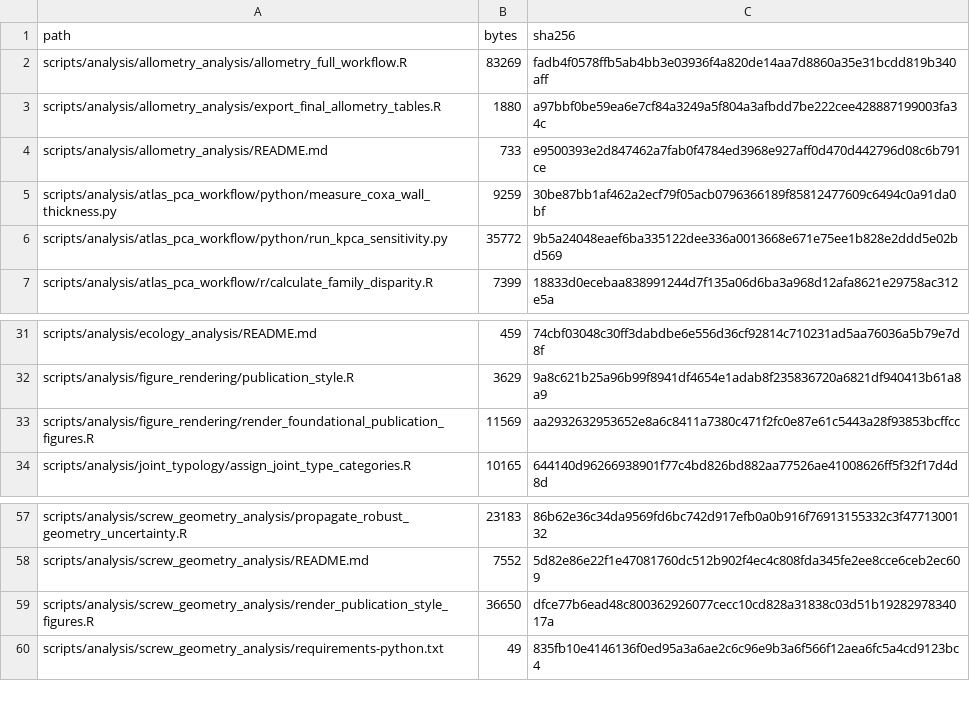
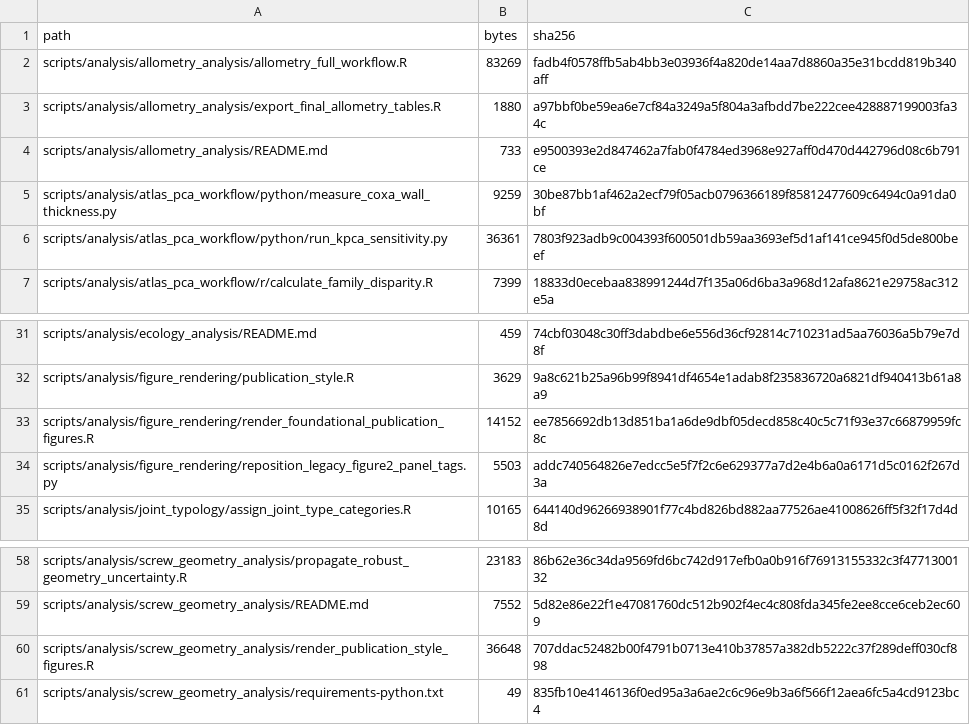
Before and after one commit to heinjenny95/weevil-coxa-trochanter-joint-evolution, a CSV file: scripts/code_manifest.csv, drawn as a sheet; only a part is shown, gaps mark what is left out.

Commit message:
Align panel labels across publication figures

```diff
--- a/scripts/code_manifest.csv
+++ b/scripts/code_manifest.csv
@@ -5,3 +5,3 @@
 "scripts/analysis/atlas_pca_workflow/python/measure_coxa_wall_thickness.py","9259","30be87bb1af462a2ecf79f05acb0796366189f85812477609c6494c0a91da0bf"
-"scripts/analysis/atlas_pca_workflow/python/run_kpca_sensitivity.py","35772","9b5a24048eaef6ba335122dee336a0013668e671e75ee1b828e2ddd5e02bd569"
+"scripts/analysis/atlas_pca_workflow/python/run_kpca_sensitivity.py","36361","7803f923adb9c004393f600501db59aa3693ef5d1af141ce945f0d5de800beef"
 "scripts/analysis/atlas_pca_workflow/r/calculate_family_disparity.R","7399","18833d0ecebaa838991244d7f135a06d6ba3a968d12afa8621e29758ac312e5a"
@@ -32,3 +32,4 @@
 "scripts/analysis/figure_rendering/publication_style.R","3629","9a8c621b25a96b99f8941df4654e1adab8f235836720a6821df940413b61a8a9"
-"scripts/analysis/figure_rendering/render_foundational_publication_figures.R","11569","aa2932632953652e8a6c8411a7380c471f2fc0e87e61c5443a28f93853bcffcc"
+"scripts/analysis/figure_rendering/render_foundational_publication_figures.R","14152","ee7856692db13d851ba1a6de9dbf05decd858c40c5c71f93e37c66879959fc8c"
+"scripts/analysis/figure_rendering/reposition_legacy_figure2_panel_tags.py","5503","addc740564826e7edcc5e5f7f2c6e629377a7d2e4b6a0a6171d5c0162f267d3a"
 "scripts/analysis/joint_typology/assign_joint_type_categories.R","10165","644140d96266938901f77c4bd826bd882aa77526ae41008626ff5f32f17d4d8d"
@@ -58,3 +59,3 @@
 "scripts/analysis/screw_geometry_analysis/README.md","7552","5d82e86e22f1e47081760dc512b902f4ec4c808fda345fe2ee8cce6ceb2ec609"
-"scripts/analysis/screw_geometry_analysis/render_publication_style_figures.R","36650","dfce77b6ead48c800362926077cecc10cd828a31838c03d51b1928297834017a"
+"scripts/analysis/screw_geometry_analysis/render_publication_style_figures.R","36648","707ddac52482b00f4791b0713e410b37857a382db5222c37f289deff030cf898"
 "scripts/analysis/screw_geometry_analysis/requirements-python.txt","49","835fb10e4146136f0ed95a3a6ae2c6c96e9b3a6f566f12aea6fc5a4cd9123bc4"
```
Also changed, not shown: 14 other files.
